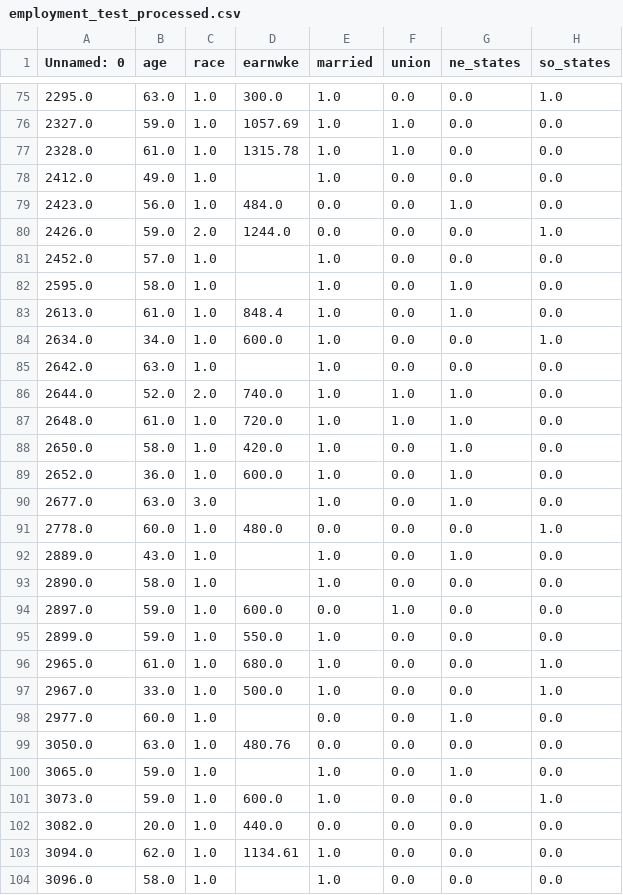
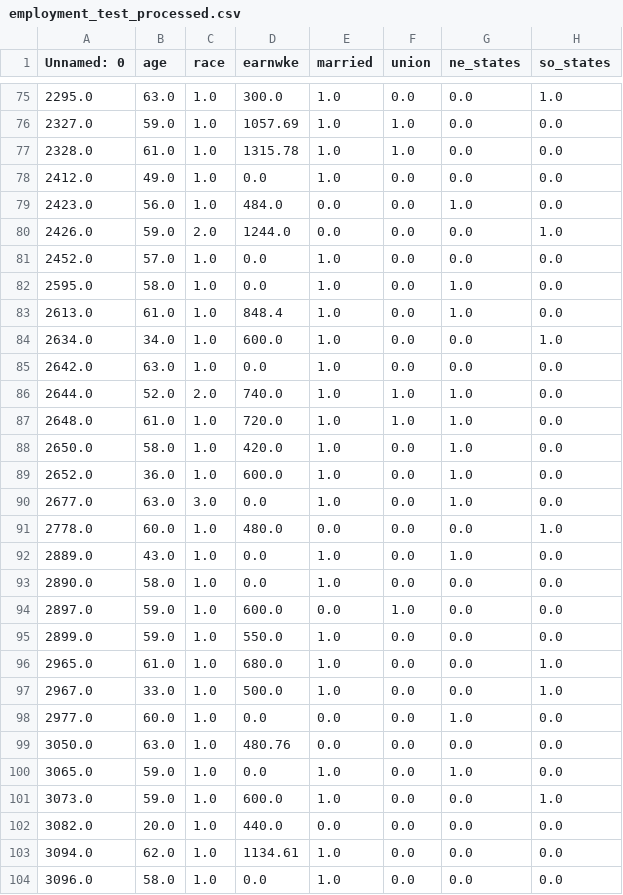
Before and after one commit to nina-prog/prac-smart-data-analytics, a CSV file: data/processed/employment_test_processed.csv, drawn as a sheet; only a part is shown, gaps mark what is left out; the diff covers the shown part only; the diff names each change by its address in the sheet, - before the commit and + after, or states it on an @@ line.

```diff
--- a/data/processed/employment_test_processed.csv
+++ b/data/processed/employment_test_processed.csv
-D78 (earnwke): (empty)
+D78 (earnwke): 0.0
-D81:D82 (earnwke): (empty)
+D81:D82 (earnwke): 0.0
-D85 (earnwke): (empty)
+D85 (earnwke): 0.0
-D90 (earnwke): (empty)
+D90 (earnwke): 0.0
-D92:D93 (earnwke): (empty)
+D92:D93 (earnwke): 0.0
-D98 (earnwke): (empty)
+D98 (earnwke): 0.0
-D100 (earnwke): (empty)
+D100 (earnwke): 0.0
-D104 (earnwke): (empty)
+D104 (earnwke): 0.0
```
Also changed, not shown: 24 edited cells elsewhere in this file, 1 other file.
